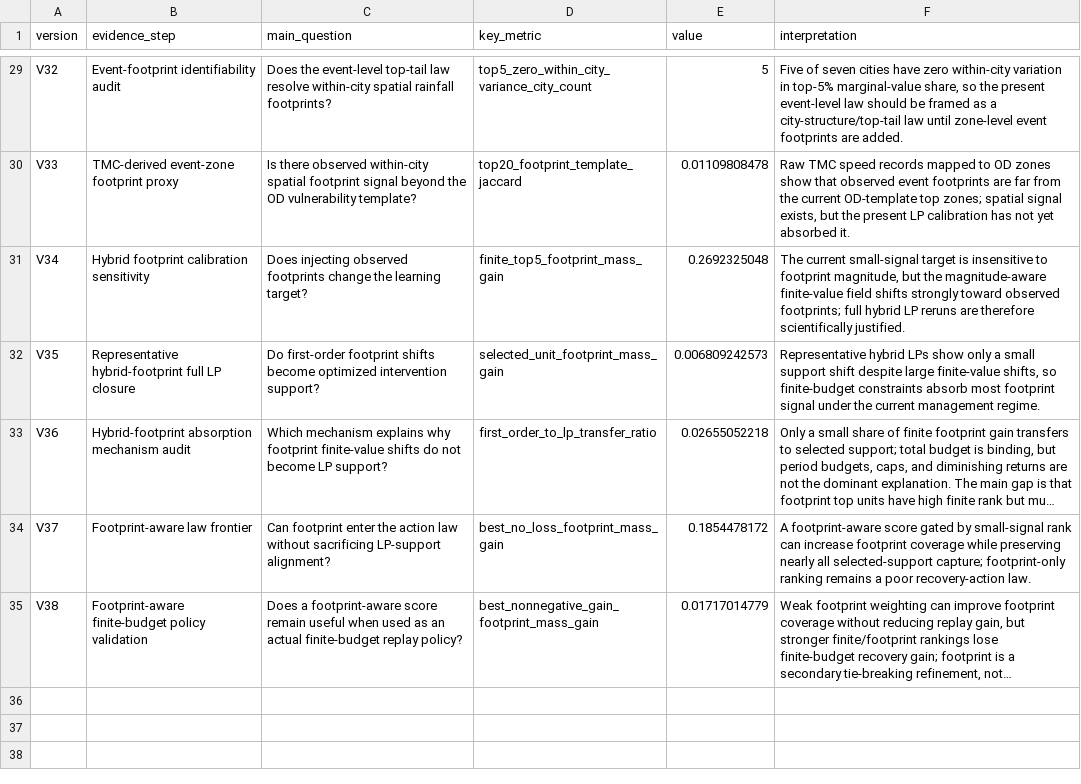
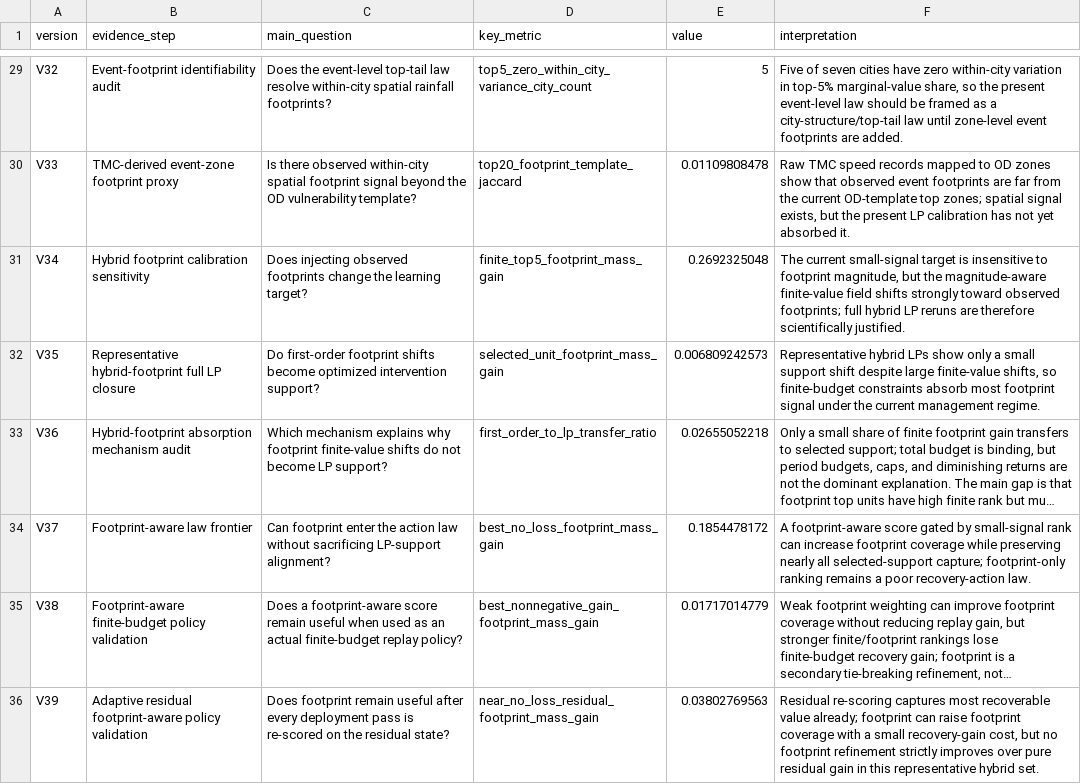
Before and after one commit to SuperOtterJory/Recoverable_Urban_Resilience, a CSV file: results/law_synthesis/tables/law_evidence_ladder.csv, drawn as a sheet; only a part is shown, gaps mark what is left out; long unchanged cells end in …; the diff names each change by its address in the sheet, - before the commit and + after, or states it on an @@ line.

Commit message:
Validate residual footprint policy replay

```diff
--- a/results/law_synthesis/tables/law_evidence_ladder.csv
+++ b/results/law_synthesis/tables/law_evidence_ladder.csv
+row 36: V39 | Adaptive residual footprint-aware policy validation | Does footprint remain useful after every deployment pass is re-scored on the residual state? | near_no_loss_residual_footprint_mass_gain | 0.03802769563 | Residual re-scoring captures most recoverable value already; footprint can raise footprint coverage with a small recovery-gain cost, but no footprint refinement strictly improves over pure residual gain in this representative hybrid set.
```
Also changed, not shown: results/law_synthesis/tables/law_limitations_and_next_steps.csv, 18 other files.
